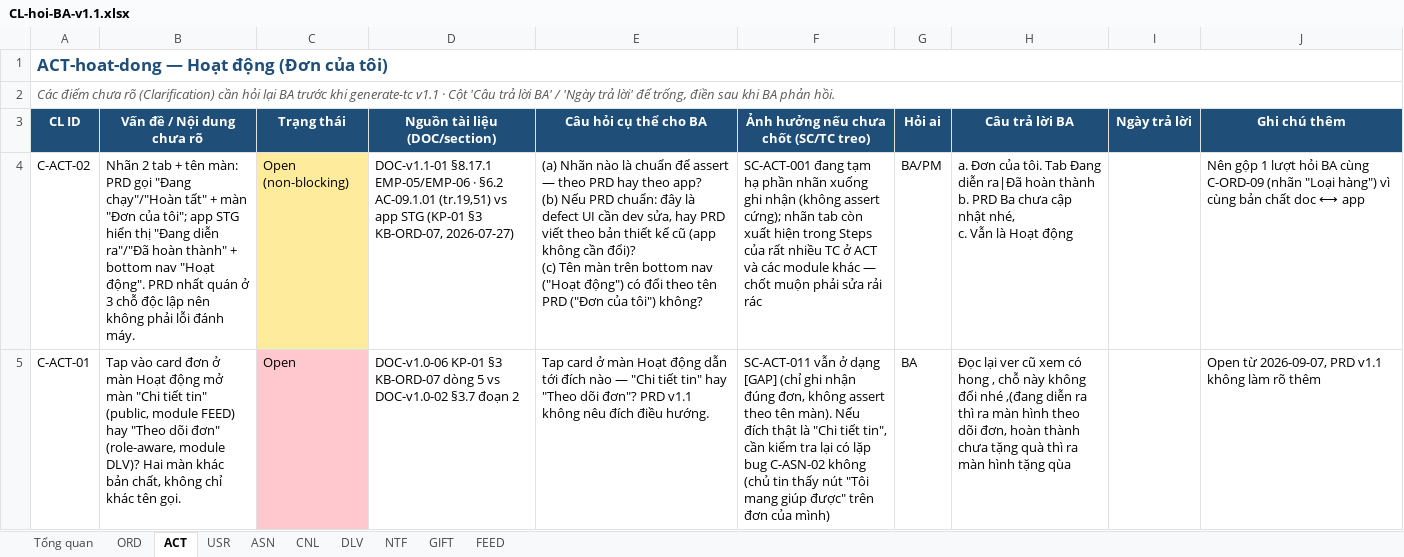
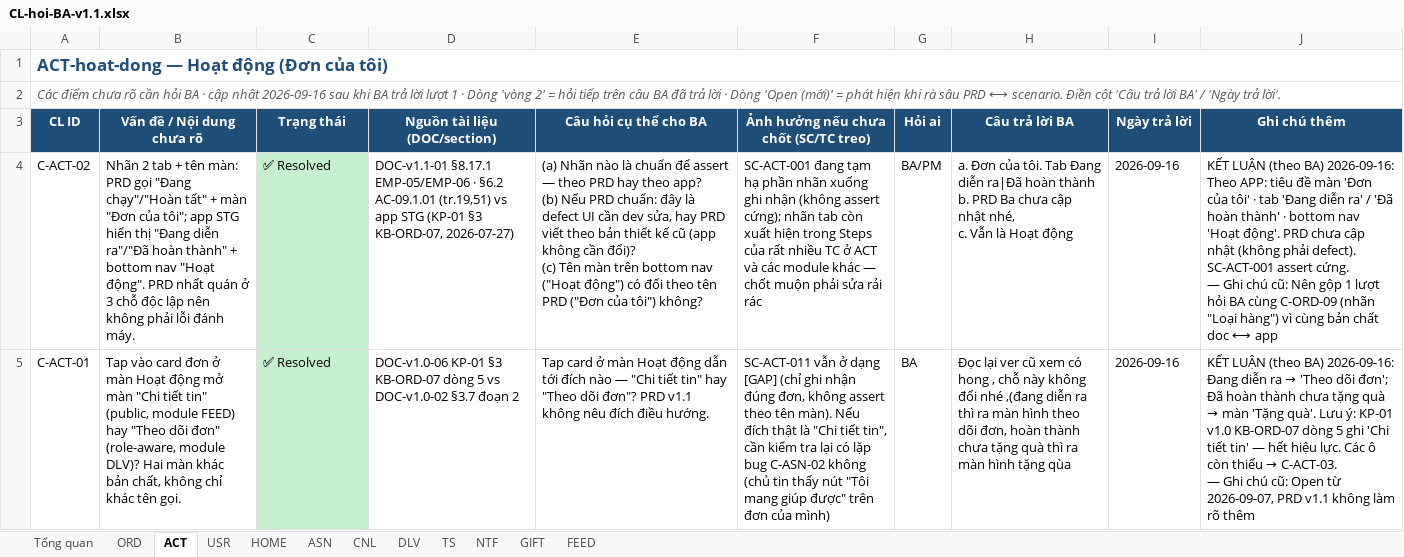
Before and after one commit to giangdc/FoxEco_V2, an Excel workbook: 02_analyze-requirements/v1.1/CL-hoi-BA-v1.1.xlsx, sheet ACT, drawn as a sheet; only a part is shown; values as stored, in another font and other column widths than the file's, no borders; ↵ is a line break in a cell; the diff covers the shown part only; the diff names each change by its address in the sheet, - before the commit and + after, or states it on an @@ line.

```diff
--- a/02_analyze-requirements/v1.1/CL-hoi-BA-v1.1.xlsx (sheet ACT)
+++ b/02_analyze-requirements/v1.1/CL-hoi-BA-v1.1.xlsx (sheet ACT)
+sheet tab: HOME
+sheet tab: TS
-A2 (CL ID): …chưa rõ (Clarification) cần hỏi lại BA trước khi generate-tc v1.1 · Cột 'Câu trả lời BA' / 'Ngày trả lời' để trống, điền sau khi BA phản hồi.
+A2 (CL ID): …chưa rõ cần hỏi BA · cập nhật 2026-09-16 sau khi BA trả lời lượt 1 · Dòng 'vòng 2' = hỏi tiếp trên câu BA đã trả lời · Dòng 'Open (mới)' = phát hiện khi rà sâu PRD ⟷ scenario. Điền cột 'Câu trả lời BA' / 'Ngày trả lời'.
-C4 (Trạng thái): Open (non-blocking)
+C4 (Trạng thái): ✅ Resolved
-C4 fill: #FFEB9C
+C4 fill: #C6EFCE
-I4:I5 (Ngày trả lời): (empty)
+I4:I5 (Ngày trả lời): 2026-09-16
-J4 (Ghi chú thêm): Nên gộp…
+J4 (Ghi chú thêm): KẾT LUẬN (theo BA) 2026-09-16: Theo APP: tiêu đề màn 'Đơn của tôi' · tab 'Đang diễn ra' / 'Đã hoàn thành' · bottom nav 'Hoạt động'. PRD chưa cập nhật (không phải defect). SC-ACT-001 assert cứng. ↵ — Ghi chú cũ: Nên gộp…
-C5 (Trạng thái): Open
+C5 (Trạng thái): ✅ Resolved
-C5 fill: #FFC7CE
+C5 fill: #C6EFCE
@@ J5 (Ghi chú thêm): Open từ… → KẾT LUẬN (theo BA) 2026-09-16: Đang diễn ra → 'Theo dõi đơn'; Đã hoàn thành chưa tặng quà → màn 'Tặng quà'. Lưu ý: KP-01 v1.0 KB-ORD-07 dòng 5 ghi 'Chi tiết tin' — hết hiệu lực. Các ô còn thiếu → C-ACT-03. ↵ — Ghi chú cũ: Open từ… @@
```
Also changed, not shown: 2 added rows elsewhere in this sheet, sheet Tổng quan, sheet FEED, sheet ORD, sheet USR, sheet DLV, sheet ASN, 3 more sheets, hidden cells, 48 other files.
